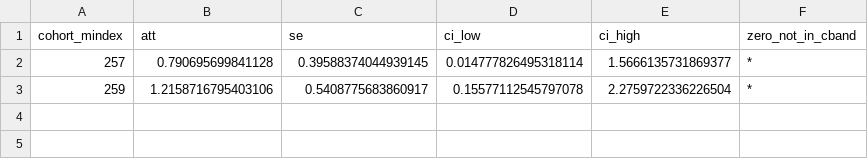
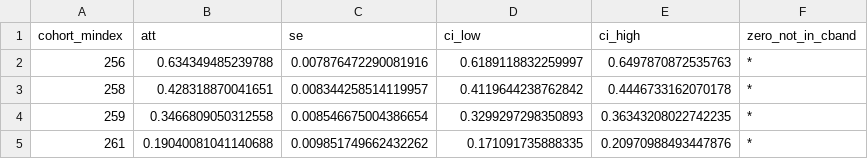
Before and after one commit to v-atharva/twitch-price-elasticity, a CSV file: outputs/estimates/cohort_atts_log_subs.csv, drawn as a sheet.

```diff
--- a/outputs/estimates/cohort_atts_log_subs.csv
+++ b/outputs/estimates/cohort_atts_log_subs.csv
@@ -1,3 +1,5 @@
 cohort_mindex,att,se,ci_low,ci_high,zero_not_in_cband
-257,0.790695699841128,0.39588374044939145,0.014777826495318114,1.5666135731869377,*
-259,1.2158716795403106,0.5408775683860917,0.15577112545797078,2.2759722336226504,*
+256,0.634349485239788,0.007876472290081916,0.6189118832259997,0.6497870872535763,*
+258,0.428318870041651,0.008344258514119957,0.4119644238762842,0.4446733162070178,*
+259,0.3466809050312558,0.008546675004386654,0.3299297298350893,0.36343208022742235,*
+261,0.19040081041140688,0.009851749662432262,0.171091735888335,0.20970988493447876,*
```
Also changed, not shown: outputs/estimates/event_study_log_followers.csv, outputs/estimates/event_study_log_subs.csv, 9 other files.
